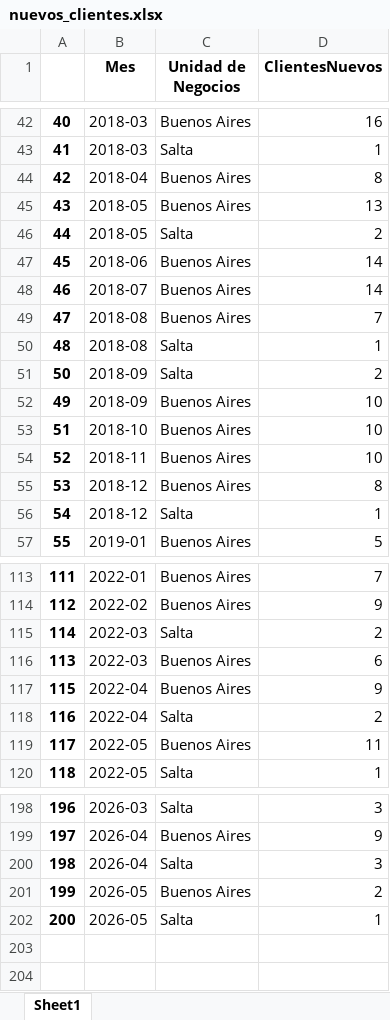
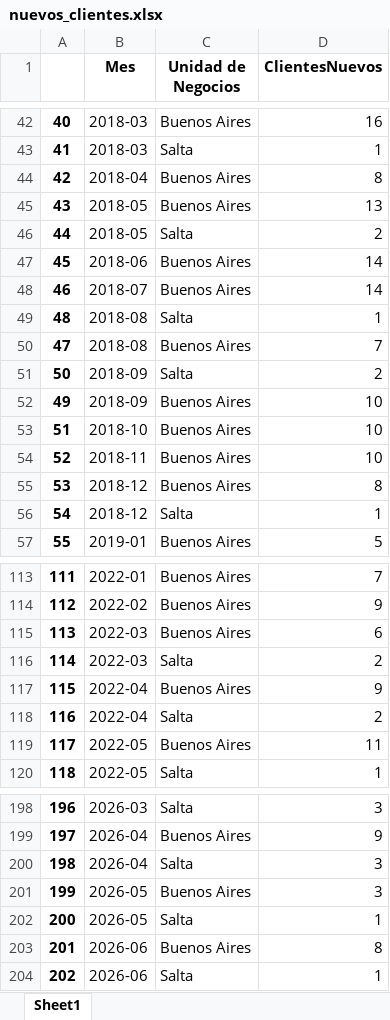
Before and after one commit to marajadesantelmo/dgm_bi, an Excel workbook: data/nuevos_clientes.xlsx, sheet Sheet1, drawn as a sheet; only a part is shown, gaps mark what is left out; values as stored, in another font and other column widths than the file's, no borders; the diff names each change by its address in the sheet, - before the commit and + after, or states it on an @@ line.

```diff
--- a/data/nuevos_clientes.xlsx (sheet Sheet1)
+++ b/data/nuevos_clientes.xlsx (sheet Sheet1)
@@ row 50 moved to row 49: 48 @@
@@ row 116 moved to row 115: 113 @@
-D201 (ClientesNuevos): 2
+D201 (ClientesNuevos): 3
+row 203: 201 | 2026-06 | Buenos Aires | 8
+row 204: 202 | 2026-06 | Salta | 1
```
Also changed, not shown: data/clientes_primer_factura.xlsx, 2 other files.
